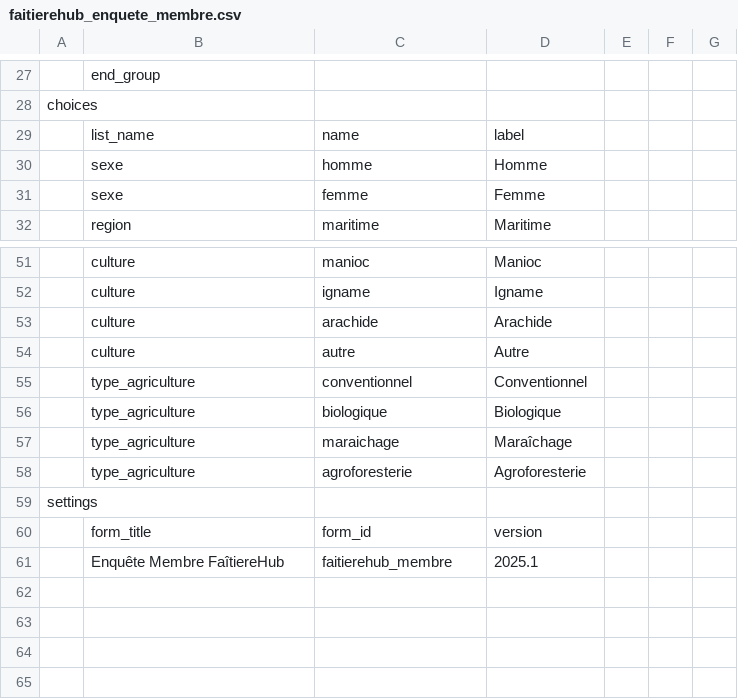
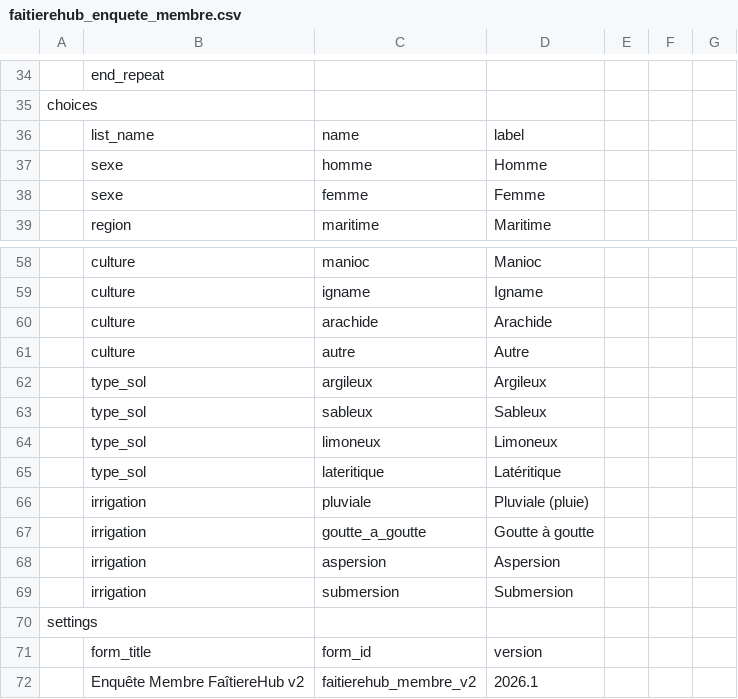
Before and after one commit to Louistatch/Saas, a CSV file: public/xlsform/faitierehub_enquete_membre.csv, drawn as a sheet; only a part is shown, gaps mark what is left out; removed rows and columns are numbered as before the commit, all else as after; the diff covers the shown part only; the diff names each change by its address in the sheet, - before the commit and + after, or states it on an @@ line.

```diff
--- a/public/xlsform/faitierehub_enquete_membre.csv
+++ b/public/xlsform/faitierehub_enquete_membre.csv
-B34: end_group
+B34: end_repeat
-row 55:  | type_agriculture | conventionnel | Conventionnel
-row 56:  | type_agriculture | biologique | Biologique
-row 57:  | type_agriculture | maraichage | Maraîchage
-row 58:  | type_agriculture | agroforesterie | Agroforesterie
+row 62:  | type_sol | argileux | Argileux
+row 63:  | type_sol | sableux | Sableux
+row 64:  | type_sol | limoneux | Limoneux
+row 65:  | type_sol | lateritique | Latéritique
+row 66:  | irrigation | pluviale | Pluviale (pluie)
+row 67:  | irrigation | goutte_a_goutte | Goutte à goutte
+row 68:  | irrigation | aspersion | Aspersion
+row 69:  | irrigation | submersion | Submersion
-row 61:  | Enquête Membre FaîtiereHub | faitierehub_membre | 2025.1
+row 72:  | Enquête Membre FaîtiereHub v2 | faitierehub_membre_v2 | 2026.1
```
Also changed, not shown: 13 added rows, 6 removed rows and 12 edited cells elsewhere in this file, 6 other files.
